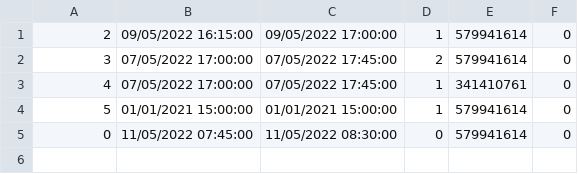
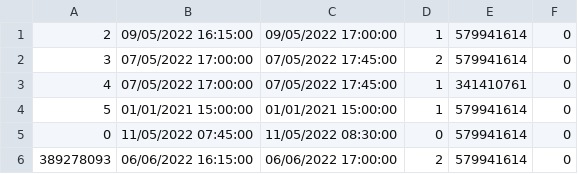
Before and after one commit to PasanovicHalid/SIMS_Tim_23, a CSV file: ZdravoCorp/Data/appointmentsDB.csv, drawn as a sheet.

```diff
--- a/ZdravoCorp/Data/appointmentsDB.csv
+++ b/ZdravoCorp/Data/appointmentsDB.csv
@@ -5 +5,2 @@
 0|11/05/2022 07:45:00|11/05/2022 08:30:00|0|579941614|0
+389278093|06/06/2022 16:15:00|06/06/2022 17:00:00|2|579941614|0
```
Also changed, not shown: ZdravoCorp/Data/doctorsDB.csv, ZdravoCorp/Data/patientsDB.csv, 9 other files.
